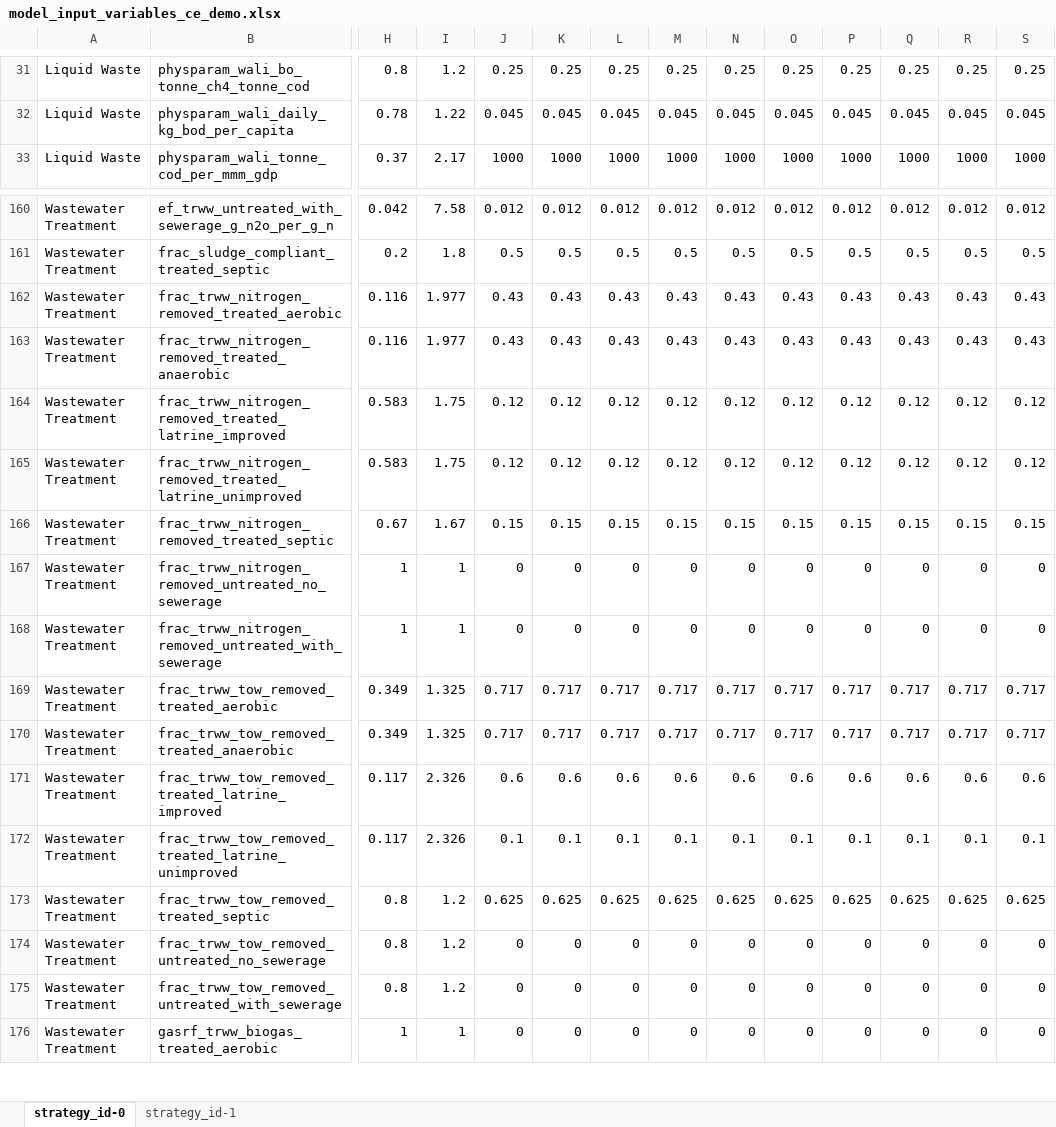
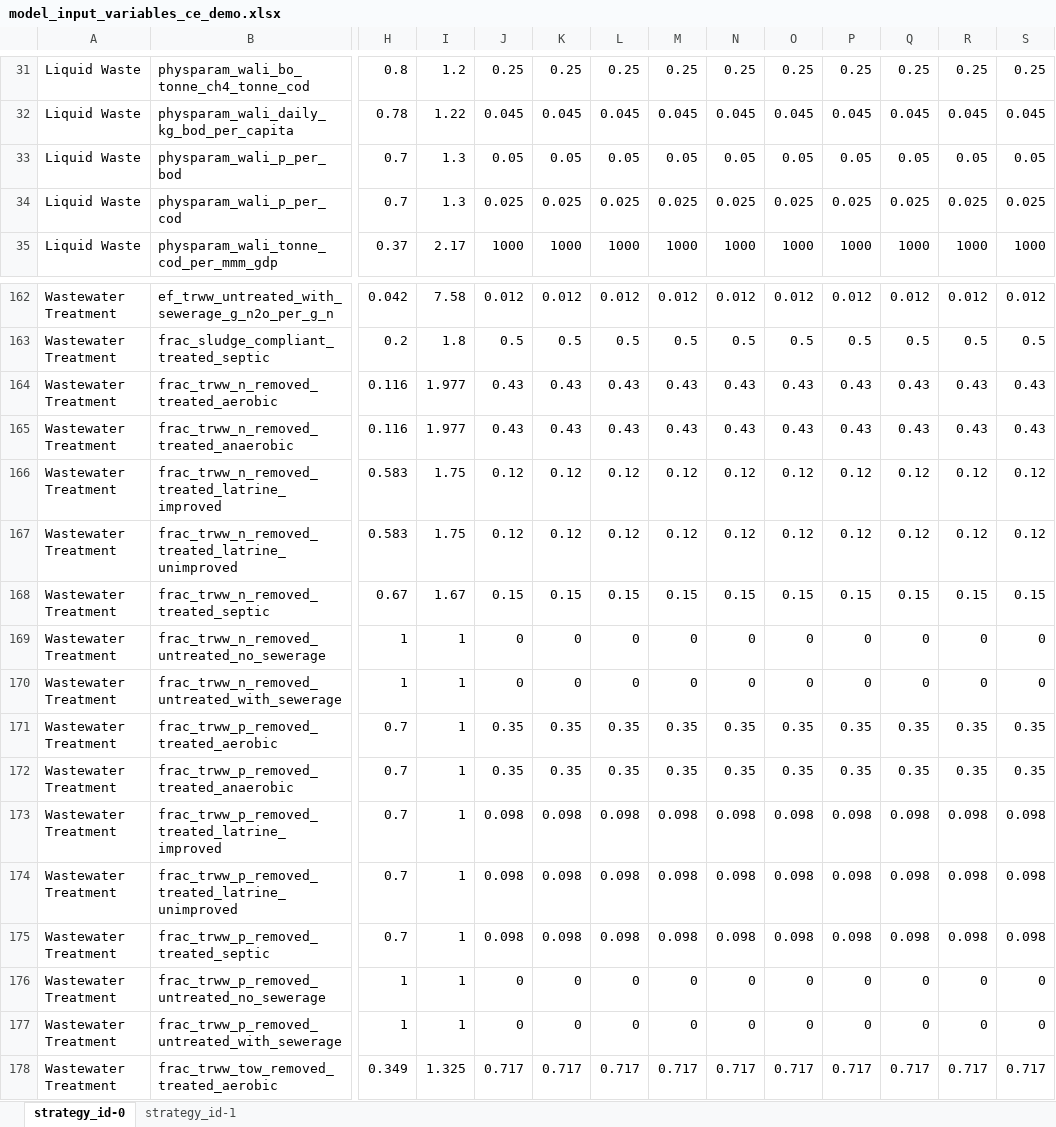
Before and after one commit to jarojasag/lac_decarbonization, an Excel workbook: ref/ingestion/parameters_demo/model_input_variables_ce_demo.xlsx, sheet strategy_id-0, drawn as a sheet; only a part is shown, gaps mark what is left out; the shorter side is filled out with more unchanged rows; values as stored, in another font and other column widths than the file's, no borders; addresses are those after the commit; rows hold the shown columns only; the diff names each change by its address in the sheet, - before the commit and + after, or states it on an @@ line.

```diff
--- a/ref/ingestion/parameters_demo/model_input_variables_ce_demo.xlsx (sheet strategy_id-0)
+++ b/ref/ingestion/parameters_demo/model_input_variables_ce_demo.xlsx (sheet strategy_id-0)
+row 33: Liquid Waste | physparam_wali_p_per_bod | 0.7 | 1.3 | 0.05 | 0.05 | 0.05 | 0.05 | 0.05 | 0.05 | 0.05 | 0.05 | 0.05 | 0.05
+row 34: Liquid Waste | physparam_wali_p_per_cod | 0.7 | 1.3 | 0.025 | 0.025 | 0.025 | 0.025 | 0.025 | 0.025 | 0.025 | 0.025 | 0.025 | 0.025
-B164: frac_trww_nitrogen_removed_treated_aerobic
+B164: frac_trww_n_removed_treated_aerobic
-B165: frac_trww_nitrogen_removed_treated_anaerobic
+B165: frac_trww_n_removed_treated_anaerobic
-B166: frac_trww_nitrogen_removed_treated_latrine_improved
+B166: frac_trww_n_removed_treated_latrine_improved
-B167: frac_trww_nitrogen_removed_treated_latrine_unimproved
+B167: frac_trww_n_removed_treated_latrine_unimproved
-B168: frac_trww_nitrogen_removed_treated_septic
+B168: frac_trww_n_removed_treated_septic
-B169: frac_trww_nitrogen_removed_untreated_no_sewerage
+B169: frac_trww_n_removed_untreated_no_sewerage
-B170: frac_trww_nitrogen_removed_untreated_with_sewerage
+B170: frac_trww_n_removed_untreated_with_sewerage
+row 171: Wastewater Treatment | frac_trww_p_removed_treated_aerobic | 0.7 | 1 | 0.35 | 0.35 | 0.35 | 0.35 | 0.35 | 0.35 | 0.35 | 0.35 | 0.35 | 0.35
+row 172: Wastewater Treatment | frac_trww_p_removed_treated_anaerobic | 0.7 | 1 | 0.35 | 0.35 | 0.35 | 0.35 | 0.35 | 0.35 | 0.35 | 0.35 | 0.35 | 0.35
+row 173: Wastewater Treatment | frac_trww_p_removed_treated_latrine_improved | 0.7 | 1 | 0.098 | 0.098 | 0.098 | 0.098 | 0.098 | 0.098 | 0.098 | 0.098 | 0.098 | 0.098
+row 174: Wastewater Treatment | frac_trww_p_removed_treated_latrine_unimproved | 0.7 | 1 | 0.098 | 0.098 | 0.098 | 0.098 | 0.098 | 0.098 | 0.098 | 0.098 | 0.098 | 0.098
+row 175: Wastewater Treatment | frac_trww_p_removed_treated_septic | 0.7 | 1 | 0.098 | 0.098 | 0.098 | 0.098 | 0.098 | 0.098 | 0.098 | 0.098 | 0.098 | 0.098
+row 176: Wastewater Treatment | frac_trww_p_removed_untreated_no_sewerage | 1 | 1 | 0 | 0 | 0 | 0 | 0 | 0 | 0 | 0 | 0 | 0
+row 177: Wastewater Treatment | frac_trww_p_removed_untreated_with_sewerage | 1 | 1 | 0 | 0 | 0 | 0 | 0 | 0 | 0 | 0 | 0 | 0
```
Also changed, not shown: 13 other files.
